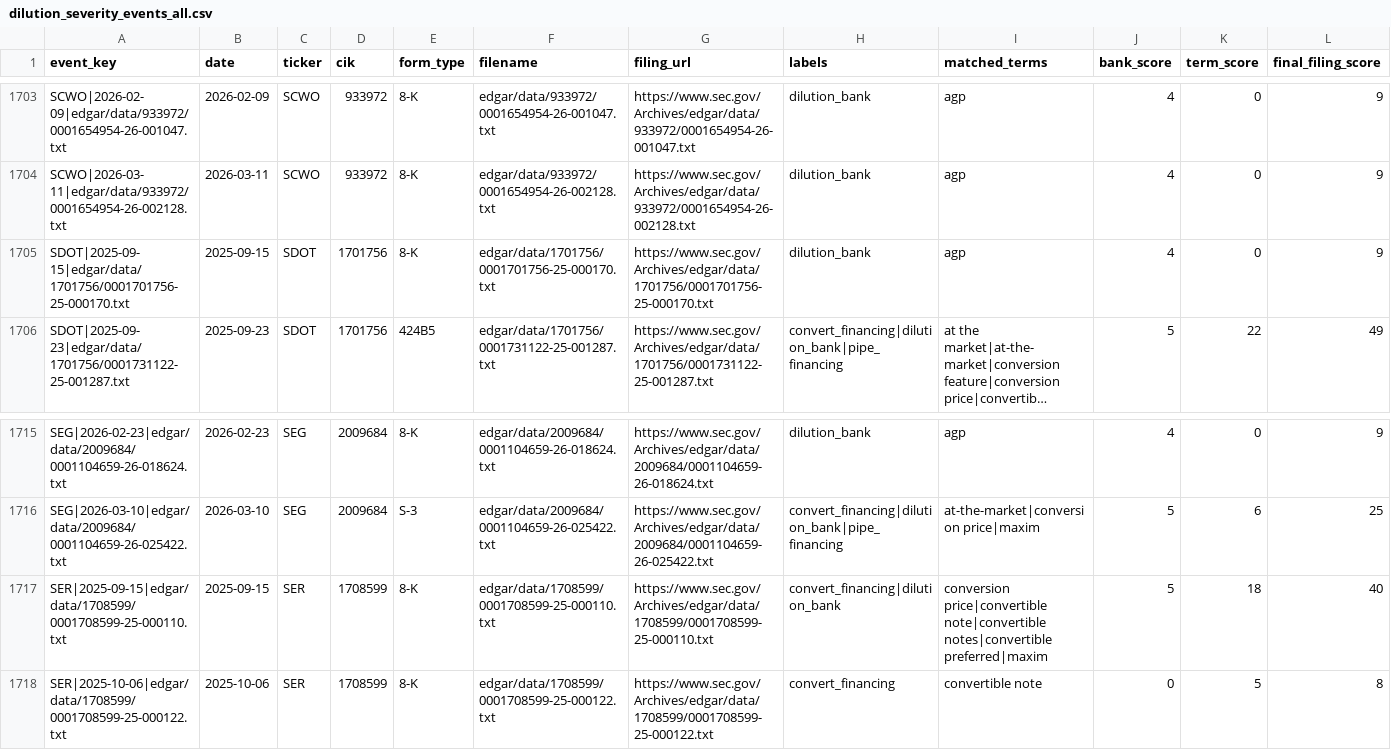
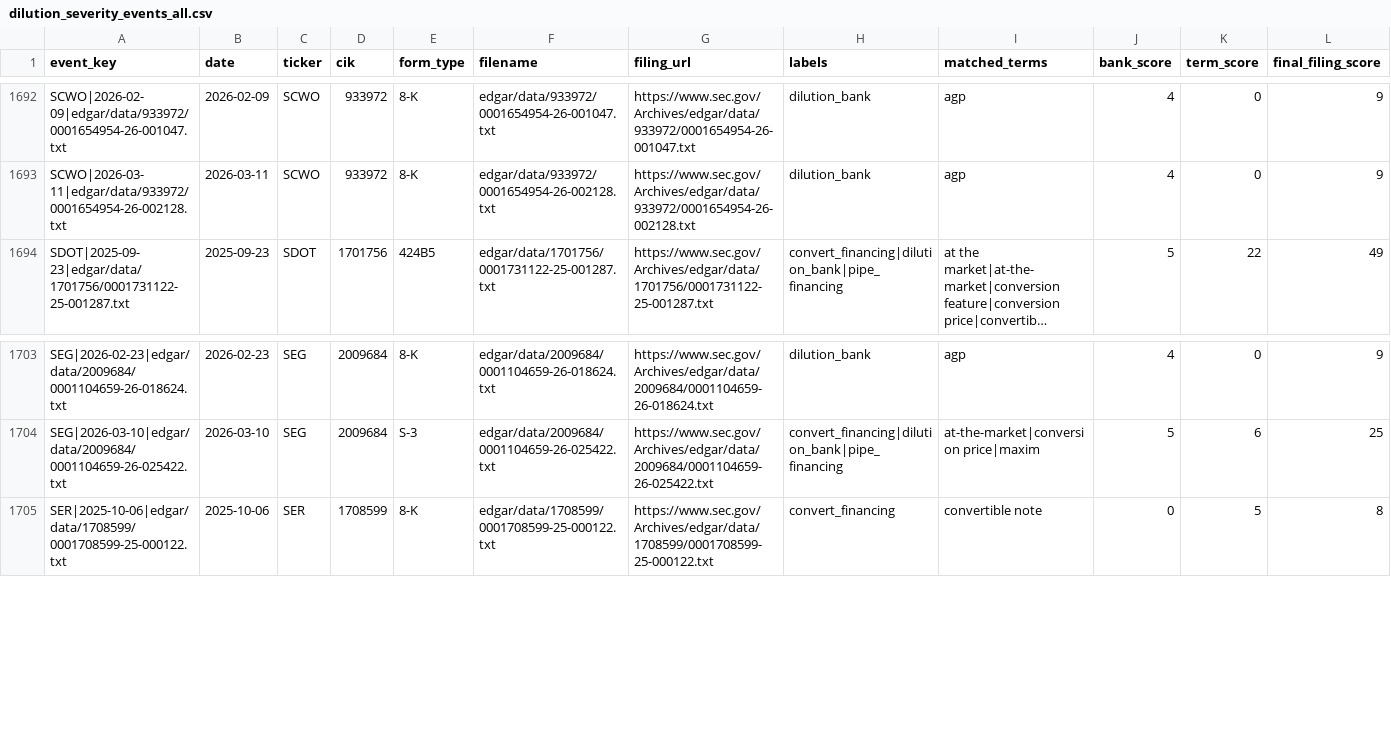
Before and after one commit to kerrychoe/dilution_scanner, a CSV file: dilution_severity_events_all.csv, drawn as a sheet; only a part is shown, gaps mark what is left out; long unchanged cells end in …; the diff covers the shown part only; the diff names each change by its address in the sheet, - before the commit and + after, or states it on an @@ line.

```diff
--- a/dilution_severity_events_all.csv
+++ b/dilution_severity_events_all.csv
-row 1705: SDOT|2025-09-15|edgar/data/1701756/0001701756-25-000170.txt | 2025-09-15 | SDOT | 1701756 | 8-K | edgar/data/1701756/0001701756-25-000170.txt | https://www.sec.gov/Archives/edgar/data/1701756/0001701756-25-000170.txt | dilution_bank | agp | 4 | 0 | 9
-row 1717: SER|2025-09-15|edgar/data/1708599/0001708599-25-000110.txt | 2025-09-15 | SER | 1708599 | 8-K | edgar/data/1708599/0001708599-25-000110.txt | https://www.sec.gov/Archives/edgar/data/1708599/0001708599-25-000110.txt | convert_financing|dilution_bank | conversion price|convertible note|convertible notes|convertible preferred|maxim | 5 | 18 | 40
```
Also changed, not shown: 11 removed rows elsewhere in this file.
